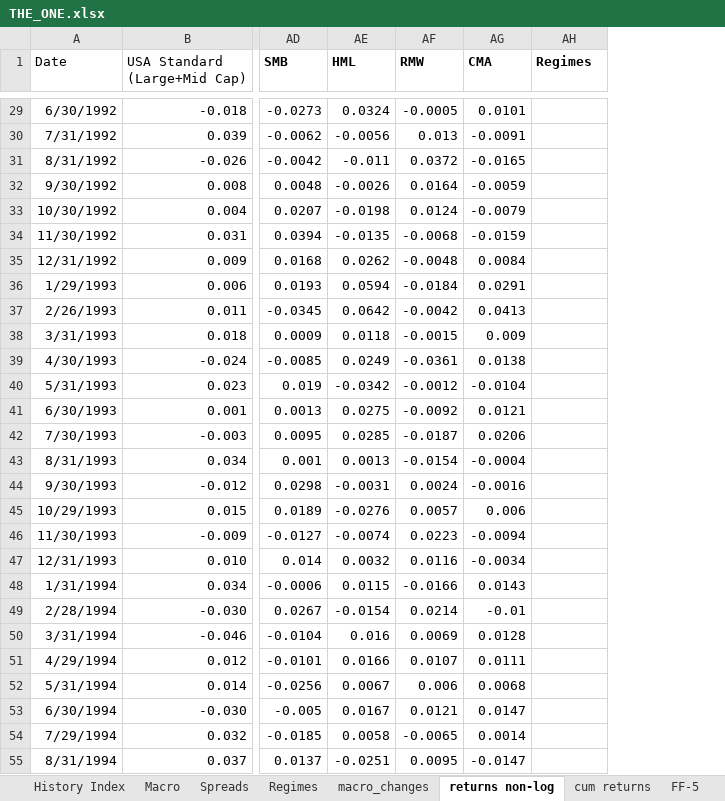
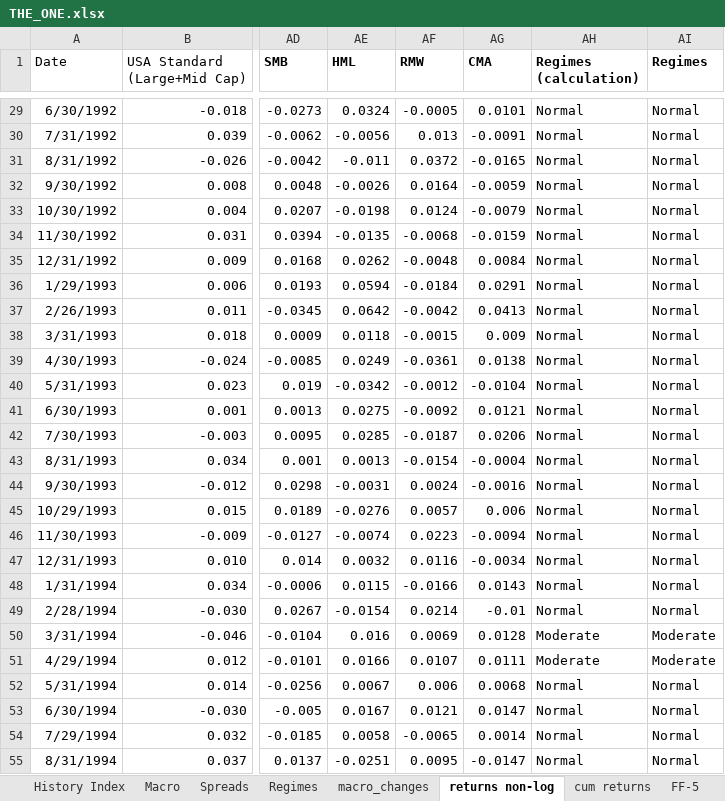
Before and after one commit to Elkkujou/Gradu, an Excel workbook: THE_ONE.xlsx, sheet returns non-log, drawn as a sheet; only a part is shown, gaps mark what is left out; values as stored, in another font and other column widths than the file's, no borders; addresses are those after the commit; the diff covers the shown part only; the diff names each change by its address in the sheet, - before the commit and + after, or states it on an @@ line.

```diff
--- a/THE_ONE.xlsx (sheet returns non-log)
+++ b/THE_ONE.xlsx (sheet returns non-log)
+column AH (Regimes (calculation)), rows 29-55: Normal | Normal | Normal | Normal | Normal | Normal | Normal | Normal | Normal | Normal | Normal | Normal | Normal | Normal | Normal | Normal | Normal | Normal | Normal | Normal | Normal | Moderate | Moderate | Normal | Normal | Normal | Normal
-AI29:AI49 (Regimes): (empty)
+AI29:AI49 (Regimes): Normal
-AI50:AI51 (Regimes): (empty)
+AI50:AI51 (Regimes): Moderate
-AI52:AI55 (Regimes): (empty)
+AI52:AI55 (Regimes): Normal
```
Also changed, not shown: 388 edited cells elsewhere in this sheet, formulas that keep their value.
